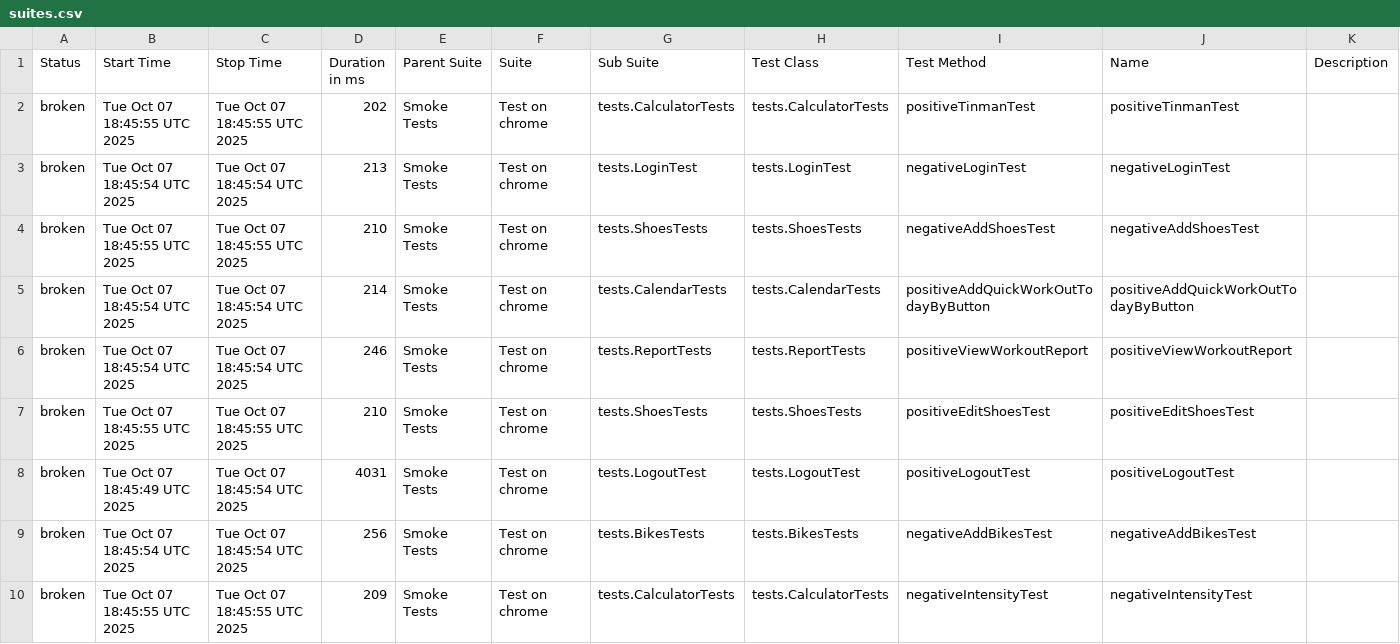
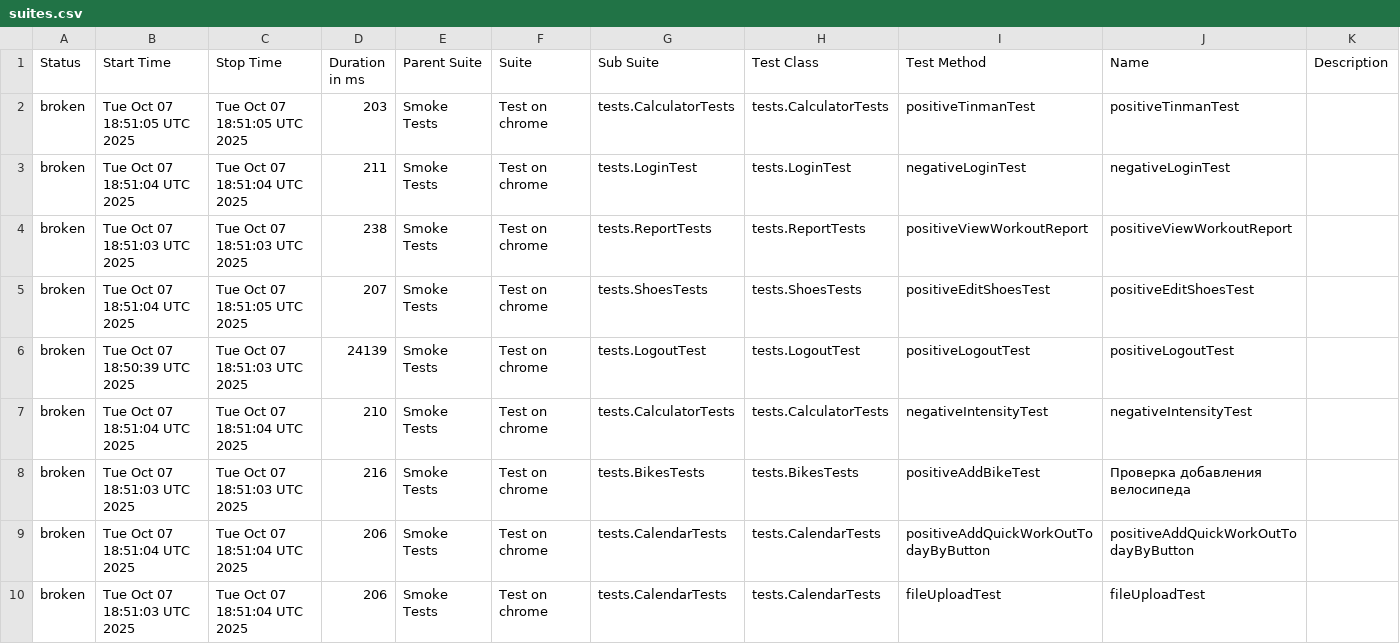
Before and after one commit to Hameny/Diplom, a CSV file: data/suites.csv, drawn as a sheet; only a part is shown; the diff covers the shown part only.

```diff
--- a/data/suites.csv
+++ b/data/suites.csv
@@ -1,10 +1,10 @@
 "Status","Start Time","Stop Time","Duration in ms","Parent Suite","Suite","Sub Suite","Test Class","Test Method","Name","Description"
-"broken","Tue Oct 07 18:45:55 UTC 2025","Tue Oct 07 18:45:55 UTC 2025","202","Smoke Tests","Test on chrome","tests.CalculatorTests","tests.CalculatorTests","positiveTinmanTest","positiveTinmanTest",""
-"broken","Tue Oct 07 18:45:54 UTC 2025","Tue Oct 07 18:45:54 UTC 2025","213","Smoke Tests","Test on chrome","tests.LoginTest","tests.LoginTest","negativeLoginTest","negativeLoginTest",""
-"broken","Tue Oct 07 18:45:55 UTC 2025","Tue Oct 07 18:45:55 UTC 2025","210","Smoke Tests","Test on chrome","tests.ShoesTests","tests.ShoesTests","negativeAddShoesTest","negativeAddShoesTest",""
-"broken","Tue Oct 07 18:45:54 UTC 2025","Tue Oct 07 18:45:54 UTC 2025","214","Smoke Tests","Test on chrome","tests.CalendarTests","tests.CalendarTests","positiveAddQuickWorkOutTodayByButton","positiveAddQuickWorkOutTodayByButton",""
-"broken","Tue Oct 07 18:45:54 UTC 2025","Tue Oct 07 18:45:54 UTC 2025","246","Smoke Tests","Test on chrome","tests.ReportTests","tests.ReportTests","positiveViewWorkoutReport","positiveViewWorkoutReport",""
-"broken","Tue Oct 07 18:45:55 UTC 2025","Tue Oct 07 18:45:55 UTC 2025","210","Smoke Tests","Test on chrome","tests.ShoesTests","tests.ShoesTests","positiveEditShoesTest","positiveEditShoesTest",""
-"broken","Tue Oct 07 18:45:49 UTC 2025","Tue Oct 07 18:45:54 UTC 2025","4031","Smoke Tests","Test on chrome","tests.LogoutTest","tests.LogoutTest","positiveLogoutTest","positiveLogoutTest",""
-"broken","Tue Oct 07 18:45:54 UTC 2025","Tue Oct 07 18:45:54 UTC 2025","256","Smoke Tests","Test on chrome","tests.BikesTests","tests.BikesTests","negativeAddBikesTest","negativeAddBikesTest",""
-"broken","Tue Oct 07 18:45:55 UTC 2025","Tue Oct 07 18:45:55 UTC 2025","209","Smoke Tests","Test on chrome","tests.CalculatorTests","tests.CalculatorTests","negativeIntensityTest","negativeIntensityTest",""
+"broken","Tue Oct 07 18:51:05 UTC 2025","Tue Oct 07 18:51:05 UTC 2025","203","Smoke Tests","Test on chrome","tests.CalculatorTests","tests.CalculatorTests","positiveTinmanTest","positiveTinmanTest",""
+"broken","Tue Oct 07 18:51:04 UTC 2025","Tue Oct 07 18:51:04 UTC 2025","211","Smoke Tests","Test on chrome","tests.LoginTest","tests.LoginTest","negativeLoginTest","negativeLoginTest",""
+"broken","Tue Oct 07 18:51:03 UTC 2025","Tue Oct 07 18:51:03 UTC 2025","238","Smoke Tests","Test on chrome","tests.ReportTests","tests.ReportTests","positiveViewWorkoutReport","positiveViewWorkoutReport",""
+"broken","Tue Oct 07 18:51:04 UTC 2025","Tue Oct 07 18:51:05 UTC 2025","207","Smoke Tests","Test on chrome","tests.ShoesTests","tests.ShoesTests","positiveEditShoesTest","positiveEditShoesTest",""
+"broken","Tue Oct 07 18:50:39 UTC 2025","Tue Oct 07 18:51:03 UTC 2025","24139","Smoke Tests","Test on chrome","tests.LogoutTest","tests.LogoutTest","positiveLogoutTest","positiveLogoutTest",""
+"broken","Tue Oct 07 18:51:04 UTC 2025","Tue Oct 07 18:51:04 UTC 2025","210","Smoke Tests","Test on chrome","tests.CalculatorTests","tests.CalculatorTests","negativeIntensityTest","negativeIntensityTest",""
+"broken","Tue Oct 07 18:51:03 UTC 2025","Tue Oct 07 18:51:03 UTC 2025","216","Smoke Tests","Test on chrome","tests.BikesTests","tests.BikesTests","positiveAddBikeTest","Проверка добавления велосипеда",""
+"broken","Tue Oct 07 18:51:04 UTC 2025","Tue Oct 07 18:51:04 UTC 2025","206","Smoke Tests","Test on chrome","tests.CalendarTests","tests.CalendarTests","positiveAddQuickWorkOutTodayByButton","positiveAddQuickWorkOutTodayByButton",""
+"broken","Tue Oct 07 18:51:03 UTC 2025","Tue Oct 07 18:51:04 UTC 2025","206","Smoke Tests","Test on chrome","tests.CalendarTests","tests.CalendarTests","fileUploadTest","fileUploadTest",""
```
Also changed, not shown: 1 added row, 1 removed row and 29 edited cells elsewhere in this file, 31 other files.
